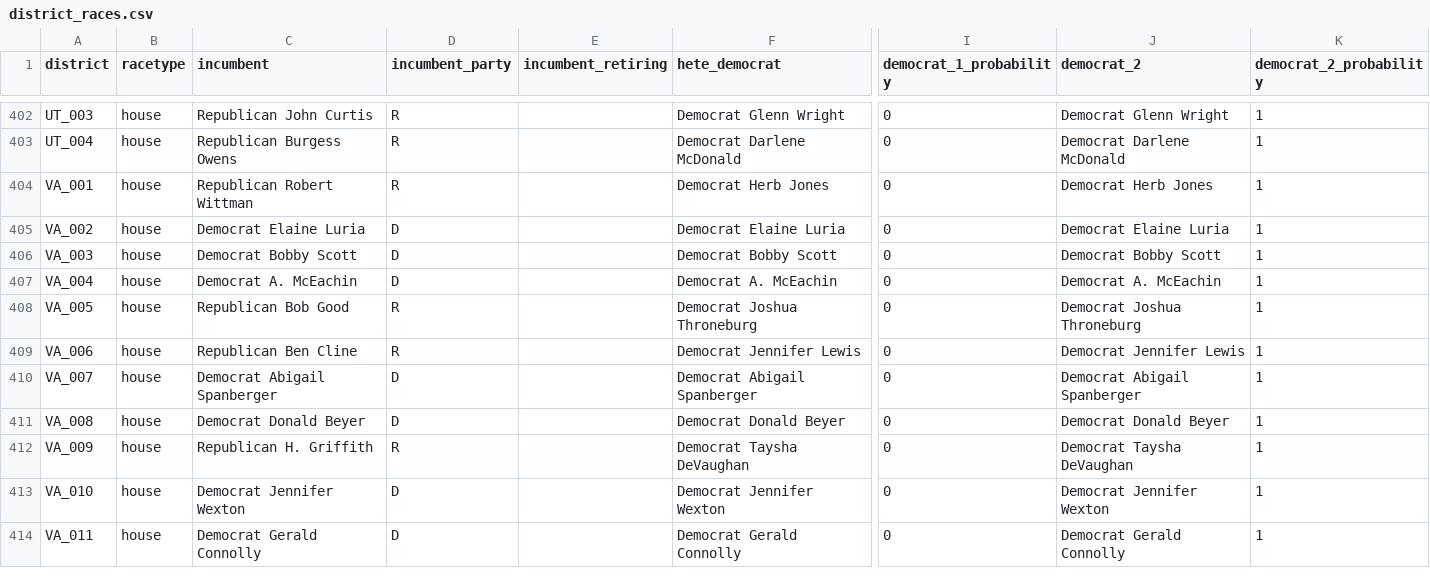
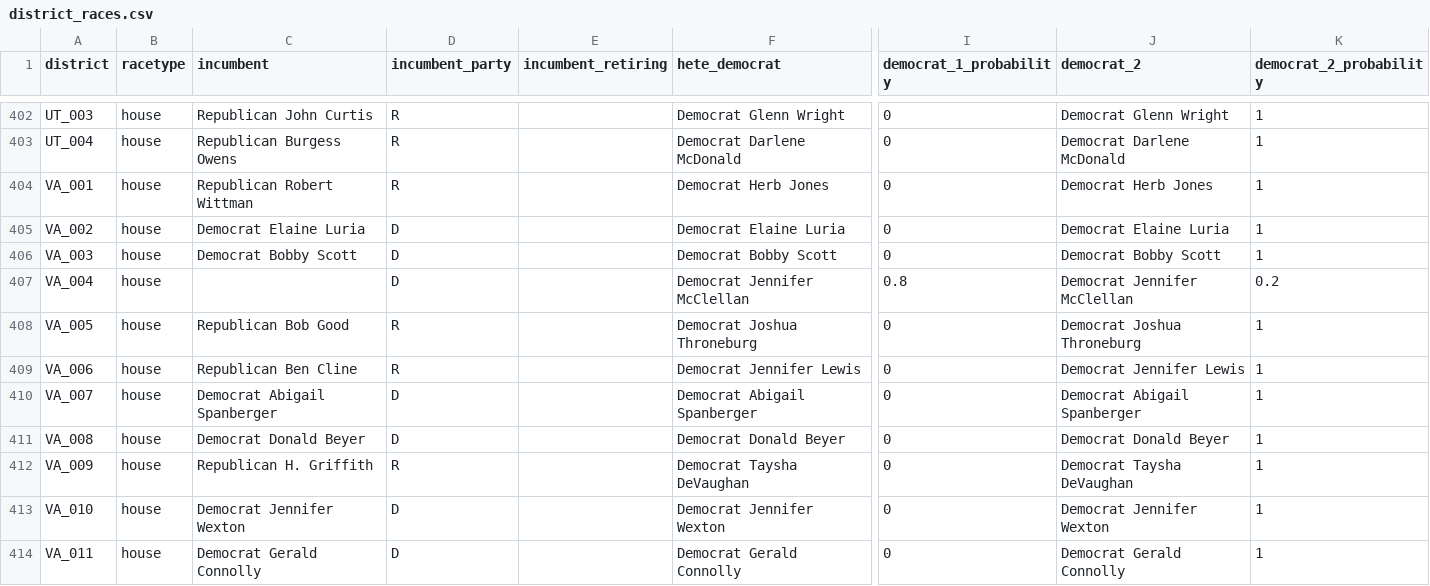
Before and after one commit to carnival-farmer/data, a CSV file: district_races.csv, drawn as a sheet; only a part is shown, gaps mark what is left out; the diff names each change by its address in the sheet, - before the commit and + after, or states it on an @@ line.

```diff
--- a/district_races.csv
+++ b/district_races.csv
-C407 (incumbent): Democrat A. McEachin
+C407 (incumbent): (empty)
-F407 (hete_democrat): Democrat A. McEachin
+F407 (hete_democrat): Democrat Jennifer McClellan
-I407 (democrat_1_probability): 0
+I407 (democrat_1_probability): 0.8
-J407 (democrat_2): Democrat A. McEachin
+J407 (democrat_2): Democrat Jennifer McClellan
-K407 (democrat_2_probability): 1
+K407 (democrat_2_probability): 0.2
```
Also changed, not shown: v2/district_races.csv.
